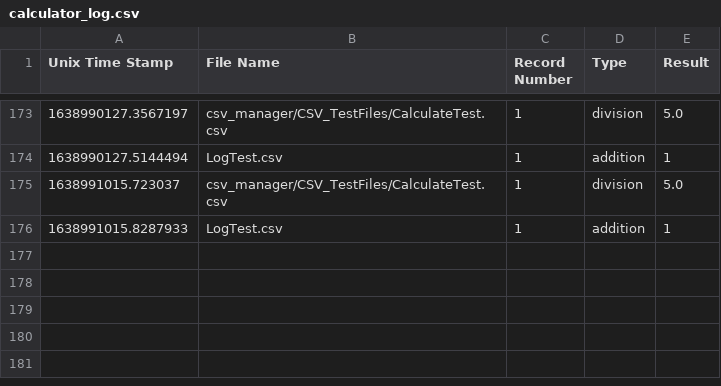
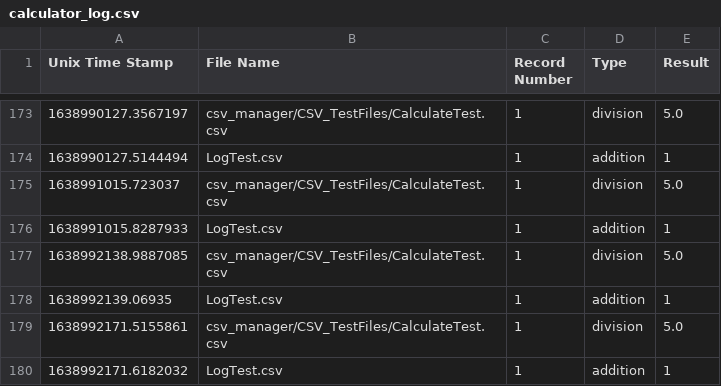
Before and after one commit to tanner666/Basic-Calculator, a CSV file: csv_manager/Results/calculator_log.csv, drawn as a sheet; only a part is shown, gaps mark what is left out; the diff names each change by its address in the sheet, - before the commit and + after, or states it on an @@ line.

```diff
--- a/csv_manager/Results/calculator_log.csv
+++ b/csv_manager/Results/calculator_log.csv
+row 177: 1638992138.9887085 | csv_manager/CSV_TestFiles/CalculateTest.csv | 1 | division | 5.0
+row 178: 1638992139.06935 | LogTest.csv | 1 | addition | 1
+row 179: 1638992171.5155861 | csv_manager/CSV_TestFiles/CalculateTest.csv | 1 | division | 5.0
+row 180: 1638992171.6182032 | LogTest.csv | 1 | addition | 1
```
Also changed, not shown: csv_manager/Results/exceptions_log.csv, 15 other files.
